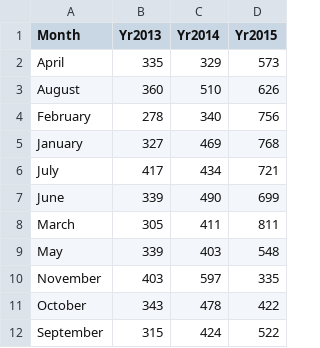
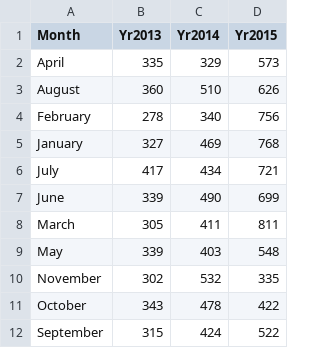
Before and after one commit to katerabinowitz/Wmata-Delay, a CSV file: myDelayN.csv, drawn as a sheet.

```diff
--- a/myDelayN.csv
+++ b/myDelayN.csv
@@ -9,3 +9,3 @@
 "May",339,403,548
-"November",403,597,335
+"November",302,532,335
 "October",343,478,422
```
Also changed, not shown: DelayIssue.csv, myDelayTN.csv, 2 other files.
